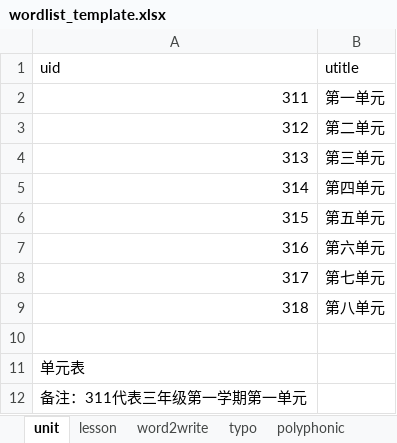
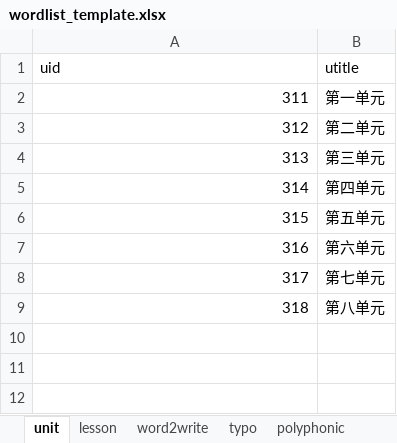
Before and after one commit to zkzchb/dictation, an Excel workbook: wordlist_template.xlsx, sheet unit, drawn as a sheet; values as stored, in another font and other column widths than the file's, no borders; the diff names each change by its address in the sheet, - before the commit and + after, or states it on an @@ line.

```diff
--- a/wordlist_template.xlsx (sheet unit)
+++ b/wordlist_template.xlsx (sheet unit)
-row 10: (empty)
-row 11: 单元表
-row 12: 备注：311代表三年级第一学期第一单元
```
Also changed, not shown: sheet typo, sheet word2write, sheet lesson.
